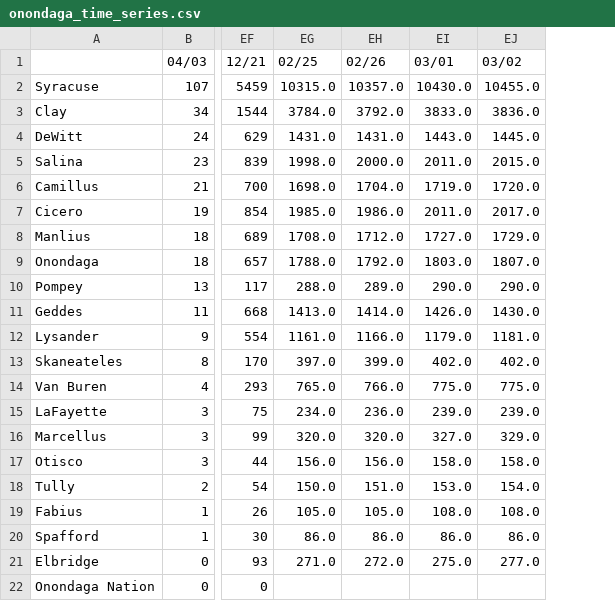
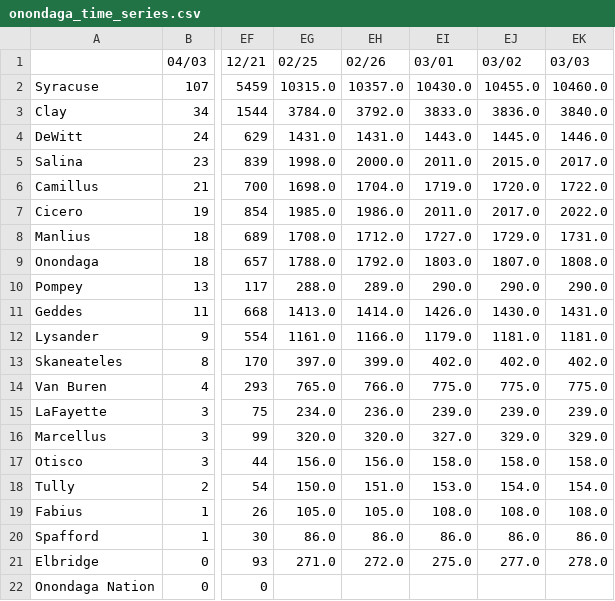
Before and after one commit to mjpmorse/covid19_onondaga_ny, a CSV file: onondaga_time_series.csv, drawn as a sheet; only a part is shown, gaps mark what is left out; the diff names each change by its address in the sheet, - before the commit and + after, or states it on an @@ line.

Commit message:
time series updated 2021-03-03 18:10:44 from seandar

```diff
--- a/onondaga_time_series.csv
+++ b/onondaga_time_series.csv
+column EK (03/03), rows 2-21: 10460.0 | 3840.0 | 1446.0 | 2017.0 | 1722.0 | 2022.0 | 1731.0 | 1808.0 | 290.0 | 1431.0 | 1181.0 | 402.0 | 775.0 | 239.0 | 329.0 | 158.0 | 154.0 | 108.0 | 86.0 | 278.0
```
